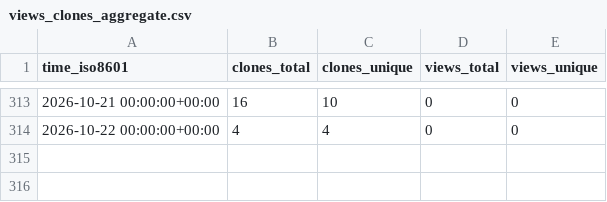
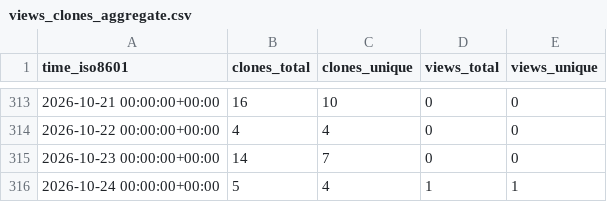
Before and after one commit to dwsmith1983/spark-bestfit, a CSV file: dwsmith1983/spark-bestfit/ghrs-data/views_clones_aggregate.csv, drawn as a sheet; only a part is shown, gaps mark what is left out.

```diff
--- a/dwsmith1983/spark-bestfit/ghrs-data/views_clones_aggregate.csv
+++ b/dwsmith1983/spark-bestfit/ghrs-data/views_clones_aggregate.csv
@@ -314 +314,3 @@ time_iso8601,clones_total,clones_unique,views_total,views_unique
 2026-10-22 00:00:00+00:00,4,4,0,0
+2026-10-23 00:00:00+00:00,14,7,0,0
+2026-10-24 00:00:00+00:00,5,4,1,1
```
Also changed, not shown: 1 other file.
